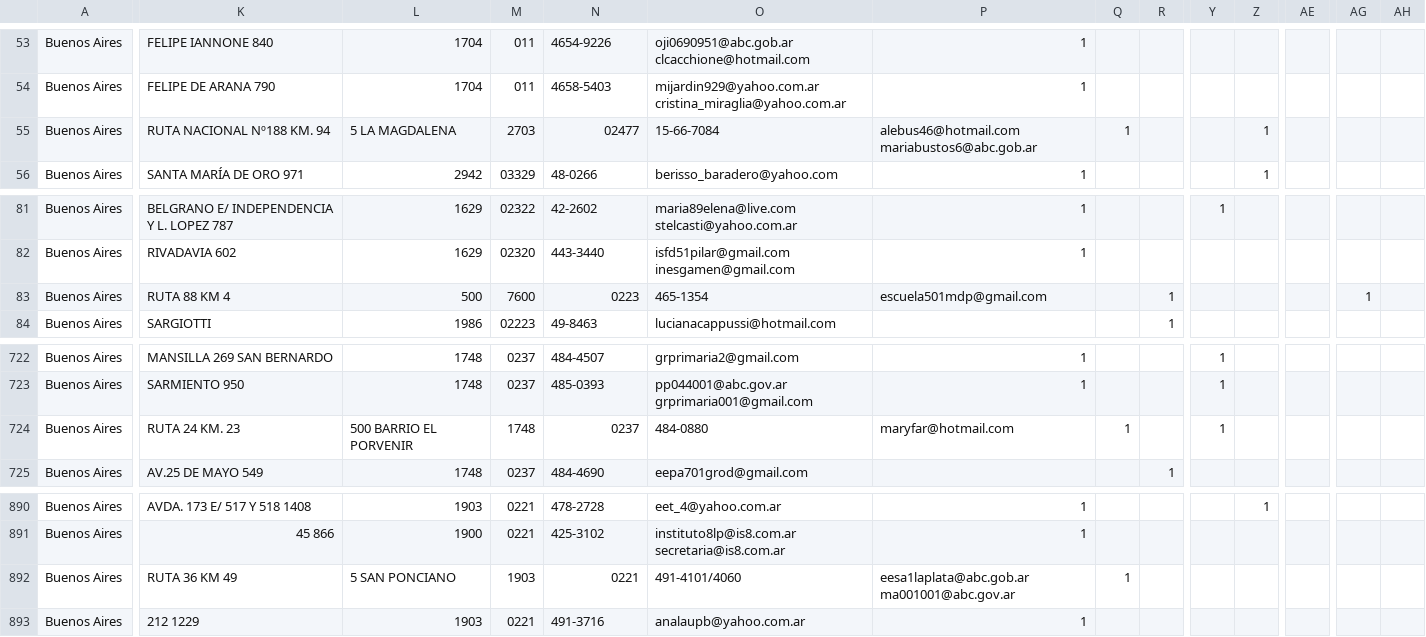
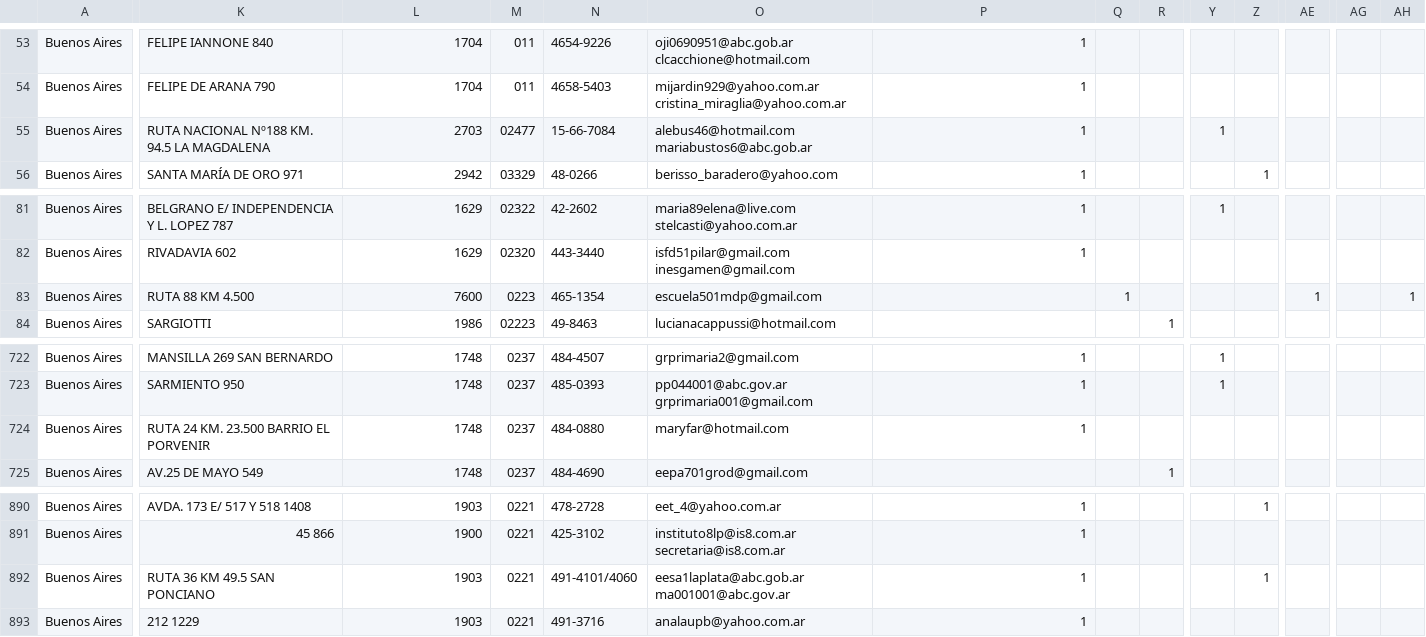
Before and after one commit to emypb93/Datasets, a CSV file: padron_prueba.csv, drawn as a sheet; only a part is shown, gaps mark what is left out; the diff covers the shown part only; the diff names each change by its address in the sheet, - before the commit and + after, or states it on an @@ line.

Commit message:
Update padron_prueba.csv

```diff
--- a/padron_prueba.csv
+++ b/padron_prueba.csv
-K55: RUTA NACIONAL Nº188 KM. 94
+K55: RUTA NACIONAL Nº188 KM. 94.5 LA MAGDALENA
-L55: 5 LA MAGDALENA
+L55: 2703
-M55: 2703
+M55: 02477
-N55: 02477
+N55: 15-66-7084
-O55: 15-66-7084
+O55: alebus46@hotmail.com mariabustos6@abc.gob.ar
-P55: alebus46@hotmail.com mariabustos6@abc.gob.ar
+P55: 1
-Q55: 1
+Q55: (empty)
-Y55: (empty)
+Y55: 1
-Z55: 1
+Z55: (empty)
-K83: RUTA 88 KM 4
+K83: RUTA 88 KM 4.500
-L83: 500
+L83: 7600
-M83: 7600
+M83: 0223
-N83: 0223
+N83: 465-1354
-O83: 465-1354
+O83: escuela501mdp@gmail.com
-P83: escuela501mdp@gmail.com
+P83: (empty)
-Q83: (empty)
+Q83: 1
-R83: 1
+R83: (empty)
-AE83: (empty)
+AE83: 1
-AG83: 1
+AG83: (empty)
-AH83: (empty)
+AH83: 1
-K724: RUTA 24 KM. 23
+K724: RUTA 24 KM. 23.500 BARRIO EL PORVENIR
-L724: 500 BARRIO EL PORVENIR
+L724: 1748
-M724: 1748
+M724: 0237
-N724: 0237
+N724: 484-0880
-O724: 484-0880
+O724: maryfar@hotmail.com
-P724: maryfar@hotmail.com
+P724: 1
-Q724: 1
+Q724: (empty)
-Y724: 1
+Y724: (empty)
-K892: RUTA 36 KM 49
+K892: RUTA 36 KM 49.5 SAN PONCIANO
-L892: 5 SAN PONCIANO
+L892: 1903
-M892: 1903
+M892: 0221
-N892: 0221
+N892: 491-4101/4060
-O892: 491-4101/4060
+O892: eesa1laplata@abc.gob.ar ma001001@abc.gov.ar
-P892: eesa1laplata@abc.gob.ar ma001001@abc.gov.ar
+P892: 1
-Q892: 1
+Q892: (empty)
-Z892: (empty)
+Z892: 1
```
Also changed, not shown: 21 edited cells elsewhere in this file.
